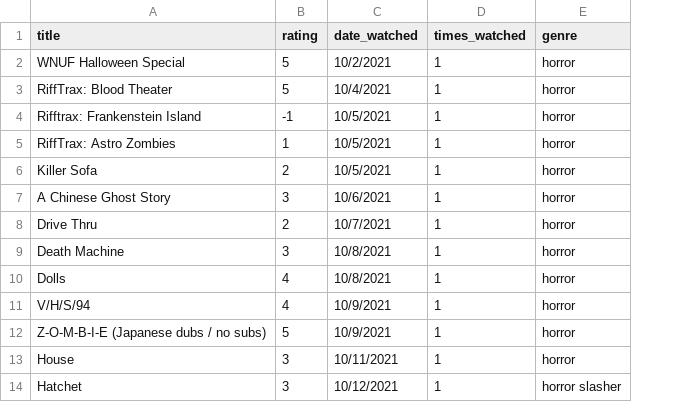
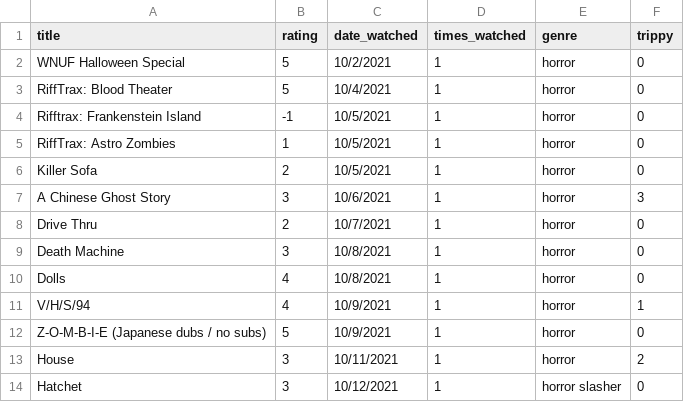
Before and after one commit to ColbPeyton/movie_db, a CSV file: db/movies.csv, drawn as a sheet; only a part is shown; the diff names each change by its address in the sheet, - before the commit and + after, or states it on an @@ line.

```diff
--- a/db/movies.csv
+++ b/db/movies.csv
+column F (trippy), rows 2-14: 0 | 0 | 0 | 0 | 0 | 3 | 0 | 0 | 0 | 1 | 0 | 2 | 0
```
Also changed, not shown: 1 other file.
